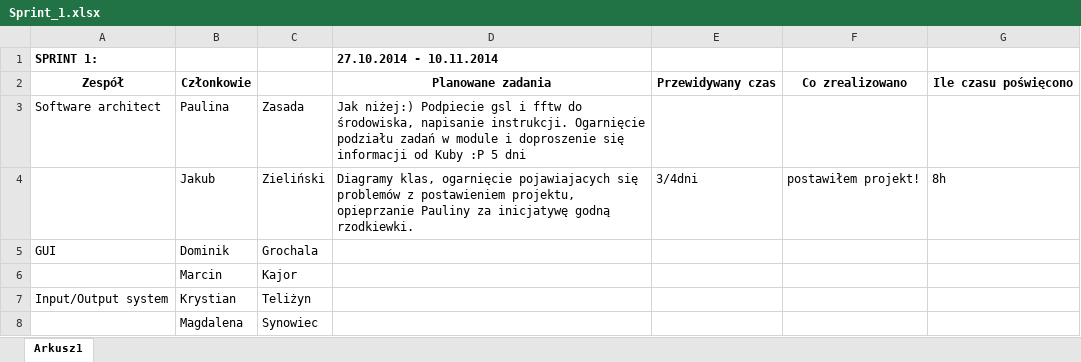
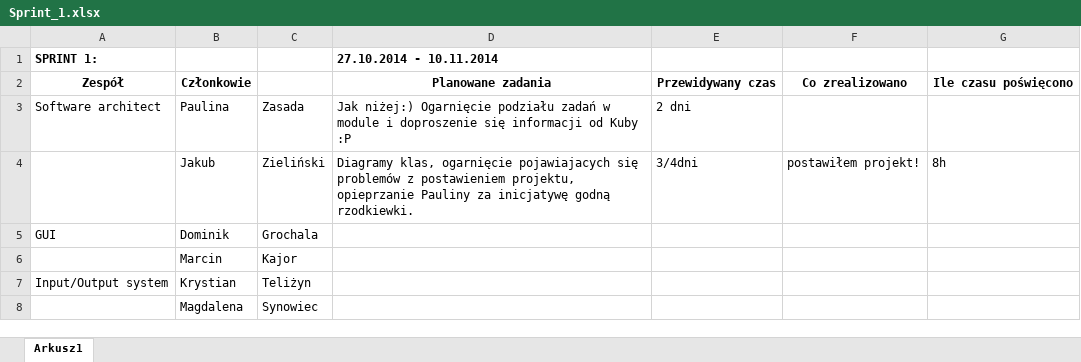
Before and after one commit to BiomedEKG/ecg_holter, an Excel workbook: Sprint_1.xlsx, sheet Arkusz1, drawn as a sheet; only a part is shown; values as stored, in another font and other column widths than the file's, no borders; the diff names each change by its address in the sheet, - before the commit and + after, or states it on an @@ line.

Commit message:
pierwszy sprint PZasada

```diff
--- a/Sprint_1.xlsx (sheet Arkusz1)
+++ b/Sprint_1.xlsx (sheet Arkusz1)
-D3 (27.10.2014 - 10.11.2014): Jak niżej:) Podpiecie gsl i fftw do środowiska, napisanie instrukcji. Ogarnięcie podziału zadań w module i doproszenie się informacji od Kuby :P 5 dni
+D3 (27.10.2014 - 10.11.2014): Jak niżej:) Ogarnięcie podziału zadań w module i doproszenie się informacji od Kuby :P
-E3: (empty)
+E3: 2 dni
```
